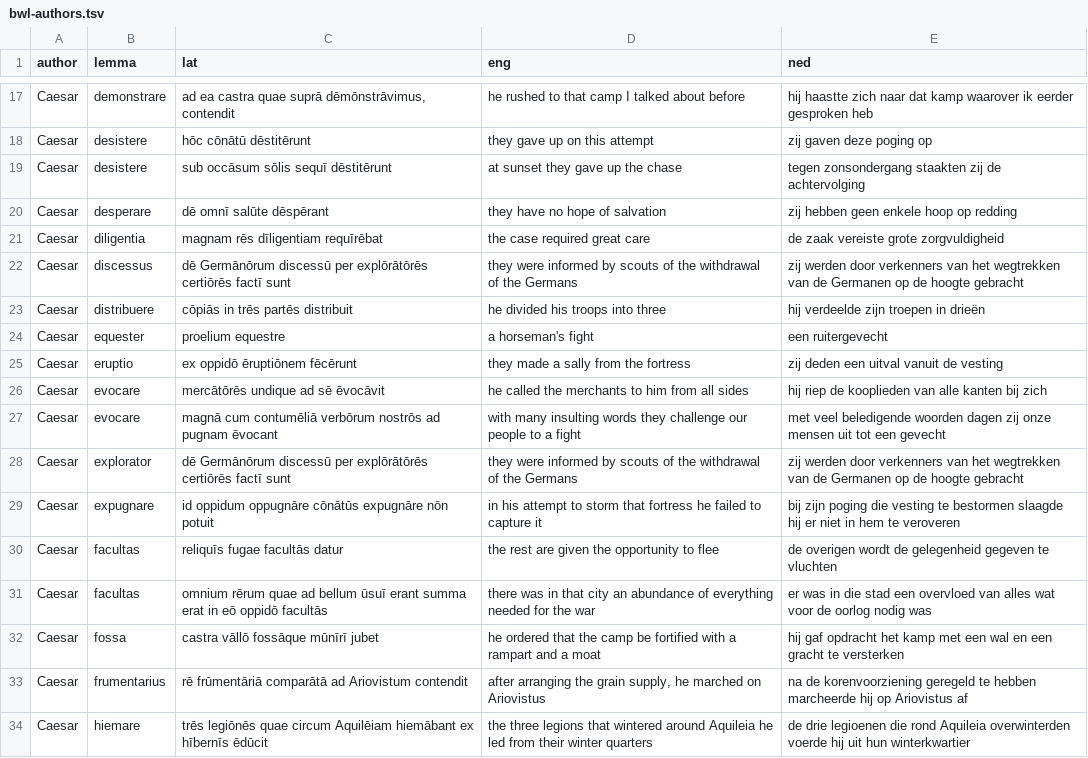
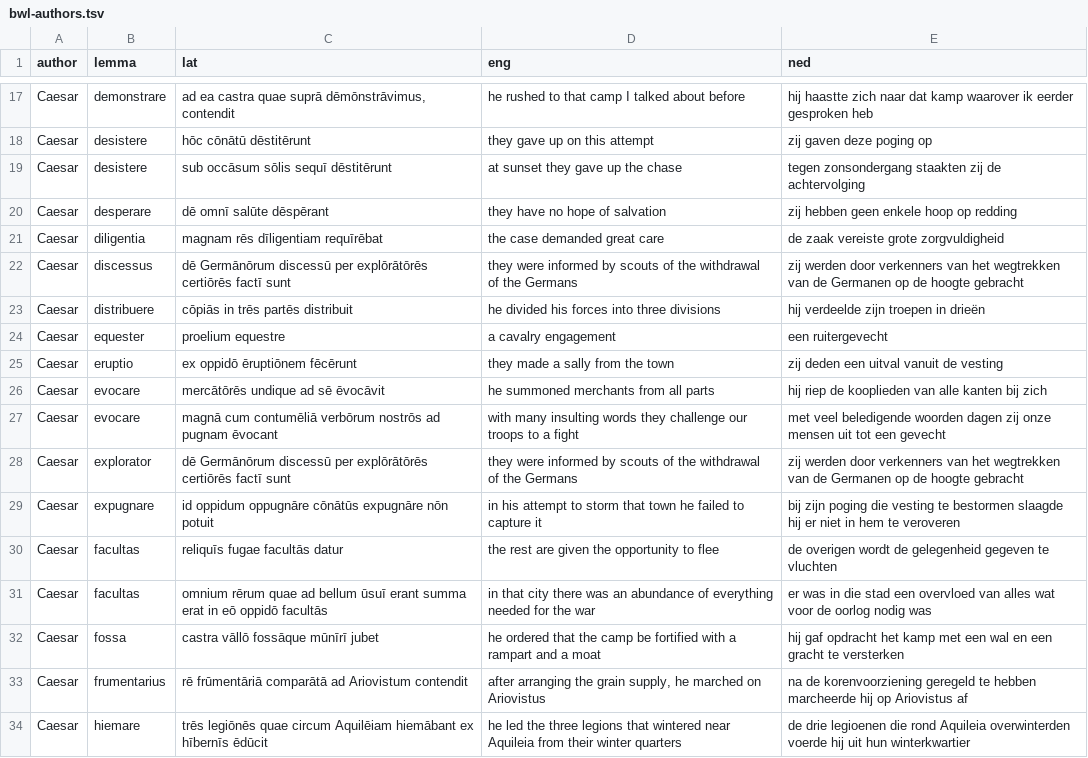
Before and after one commit to FergusJPWalsh/vocabularia, a TSV file: bwl-authors.tsv, drawn as a sheet; only a part is shown, gaps mark what is left out; the diff covers the shown part only.

Commit message:
Add files via upload

```diff
--- a/bwl-authors.tsv
+++ b/bwl-authors.tsv
@@ -20,15 +20,15 @@ Caesar	desistere	sub occāsum sōlis sequī dēstitērunt	at sunset they gave up
 Caesar	desperare	dē omnī salūte dēspērant	they have no hope of salvation	zij hebben geen enkele hoop op redding
-Caesar	diligentia	magnam rēs dīligentiam requīrēbat	the case required great care	de zaak vereiste grote zorgvuldigheid
+Caesar	diligentia	magnam rēs dīligentiam requīrēbat	the case demanded great care	de zaak vereiste grote zorgvuldigheid
 Caesar	discessus	dē Germānōrum discessū per explōrātōrēs certiōrēs factī sunt	they were informed by scouts of the withdrawal of the Germans	zij werden door verkenners van het wegtrekken van de Germanen op de hoogte gebracht
-Caesar	distribuere	cōpiās in trēs partēs distribuit	he divided his troops into three	hij verdeelde zijn troepen in drieën
-Caesar	equester	proelium equestre	a horseman's fight	een ruitergevecht
-Caesar	eruptio	ex oppidō ēruptiōnem fēcērunt	they made a sally from the fortress	zij deden een uitval vanuit de vesting
-Caesar	evocare	mercātōrēs undique ad sē ēvocāvit	he called the merchants to him from all sides	hij riep de kooplieden van alle kanten bij zich
-Caesar	evocare	magnā cum contumēliā verbōrum nostrōs ad pugnam ēvocant	with many insulting words they challenge our people to a fight	met veel beledigende woorden dagen zij onze mensen uit tot een gevecht
+Caesar	distribuere	cōpiās in trēs partēs distribuit	he divided his forces into three divisions	hij verdeelde zijn troepen in drieën
+Caesar	equester	proelium equestre	a cavalry engagement	een ruitergevecht
+Caesar	eruptio	ex oppidō ēruptiōnem fēcērunt	they made a sally from the town	zij deden een uitval vanuit de vesting
+Caesar	evocare	mercātōrēs undique ad sē ēvocāvit	he summoned merchants from all parts	hij riep de kooplieden van alle kanten bij zich
+Caesar	evocare	magnā cum contumēliā verbōrum nostrōs ad pugnam ēvocant	with many insulting words they challenge our troops to a fight	met veel beledigende woorden dagen zij onze mensen uit tot een gevecht
 Caesar	explorator	dē Germānōrum discessū per explōrātōrēs certiōrēs factī sunt	they were informed by scouts of the withdrawal of the Germans	zij werden door verkenners van het wegtrekken van de Germanen op de hoogte gebracht
-Caesar	expugnare	id oppidum oppugnāre cōnātūs expugnāre nōn potuit	in his attempt to storm that fortress he failed to capture it	bij zijn poging die vesting te bestormen slaagde hij er niet in hem te veroveren
+Caesar	expugnare	id oppidum oppugnāre cōnātūs expugnāre nōn potuit	in his attempt to storm that town he failed to capture it	bij zijn poging die vesting te bestormen slaagde hij er niet in hem te veroveren
 Caesar	facultas	reliquīs fugae facultās datur	the rest are given the opportunity to flee	de overigen wordt de gelegenheid gegeven te vluchten
-Caesar	facultas	omnium rērum quae ad bellum ūsuī erant summa erat in eō oppidō facultās	there was in that city an abundance of everything needed for the war	er was in die stad een overvloed van alles wat voor de oorlog nodig was
+Caesar	facultas	omnium rērum quae ad bellum ūsuī erant summa erat in eō oppidō facultās	in that city there was an abundance of everything needed for the war	er was in die stad een overvloed van alles wat voor de oorlog nodig was
 Caesar	fossa	castra vāllō fossāque mūnīrī jubet	he ordered that the camp be fortified with a rampart and a moat	hij gaf opdracht het kamp met een wal en een gracht te versterken
 Caesar	frumentarius	rē frūmentāriā comparātā ad Ariovistum contendit	after arranging the grain supply, he marched on Ariovistus	na de korenvoorziening geregeld te hebben marcheerde hij op Ariovistus af
-Caesar	hiemare	trēs legiōnēs quae circum Aquilēiam hiemābant ex hībernīs ēdūcit	the three legions that wintered around Aquileia he led from their winter quarters	de drie legioenen die rond Aquileia overwinterden voerde hij uit hun winterkwartier
+Caesar	hiemare	trēs legiōnēs quae circum Aquilēiam hiemābant ex hībernīs ēdūcit	he led the three legions that wintered near Aquileia from their winter quarters	de drie legioenen die rond Aquileia overwinterden voerde hij uit hun winterkwartier
```
Also changed, not shown: 93 edited cells elsewhere in this file.
